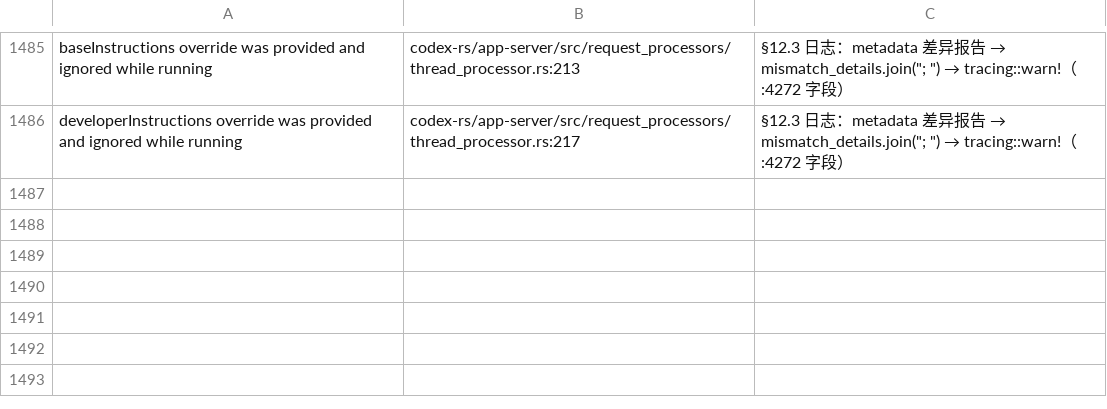
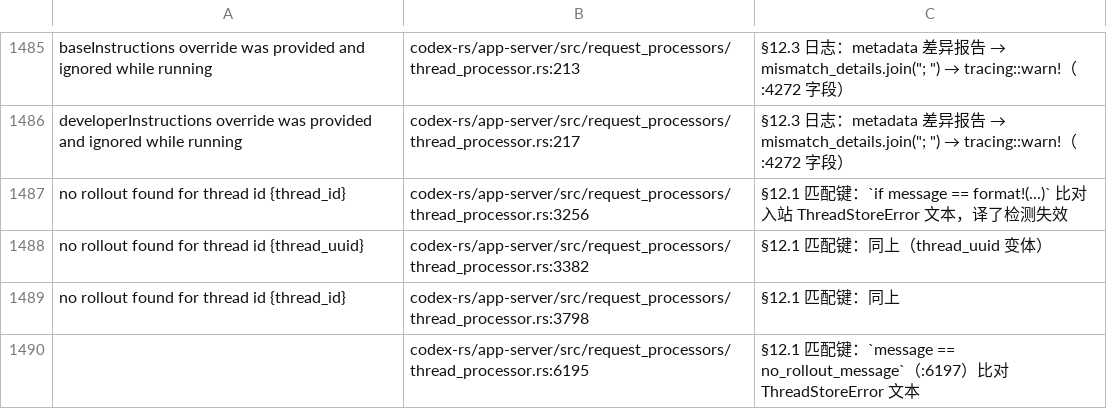
Before and after one commit to clearnature/codex, a TSV file: codex-rs/i18n/not-translated-unwrapped.tsv, drawn as a sheet; only a part is shown, gaps mark what is left out.

Commit message:
i18n(app-server): 批 A-5 thread_processor.rs（rollout/历史/游标/回滚系列）
- 译：no rollout found(生成 6 处)、invalid parent/ancestor thread id、invalid cursor、
  failed to read thread、full turn/thread turns、thread store history、ephemeral turns/list、
  is closing 系列、no rollout for conversation
- 登记：no rollout found 匹配键 4 处（:3256/:3382/:3798/:6195 是 == 比对，译了检测失效）
- 三次类型返工：cursor String 需 &、ThreadId 无 .as_str、turn_id 不需 to_string
- i18n-check r-muasc256-2izldt（3850 词条全零）；cargo check/clippy EXIT=0；docs §39

```diff
--- a/codex-rs/i18n/not-translated-unwrapped.tsv
+++ b/codex-rs/i18n/not-translated-unwrapped.tsv
@@ -1486 +1486,5 @@ baseInstructions override was provided and ignored while running	codex-rs/app-se
 developerInstructions override was provided and ignored while running	codex-rs/app-server/src/request_processors/thread_processor.rs:217	§12.3 日志：metadata 差异报告 → mismatch_details.join("; ") → tracing::warn!（:4272 字段）
+no rollout found for thread id {thread_id}	codex-rs/app-server/src/request_processors/thread_processor.rs:3256	§12.1 匹配键：`if message == format!(...)` 比对入站 ThreadStoreError 文本，译了检测失效
+no rollout found for thread id {thread_uuid}	codex-rs/app-server/src/request_processors/thread_processor.rs:3382	§12.1 匹配键：同上（thread_uuid 变体）
+no rollout found for thread id {thread_id}	codex-rs/app-server/src/request_processors/thread_processor.rs:3798	§12.1 匹配键：同上
+	codex-rs/app-server/src/request_processors/thread_processor.rs:6195	§12.1 匹配键：`message == no_rollout_message`（:6197）比对 ThreadStoreError 文本
```
Also changed, not shown: 3 other files.
